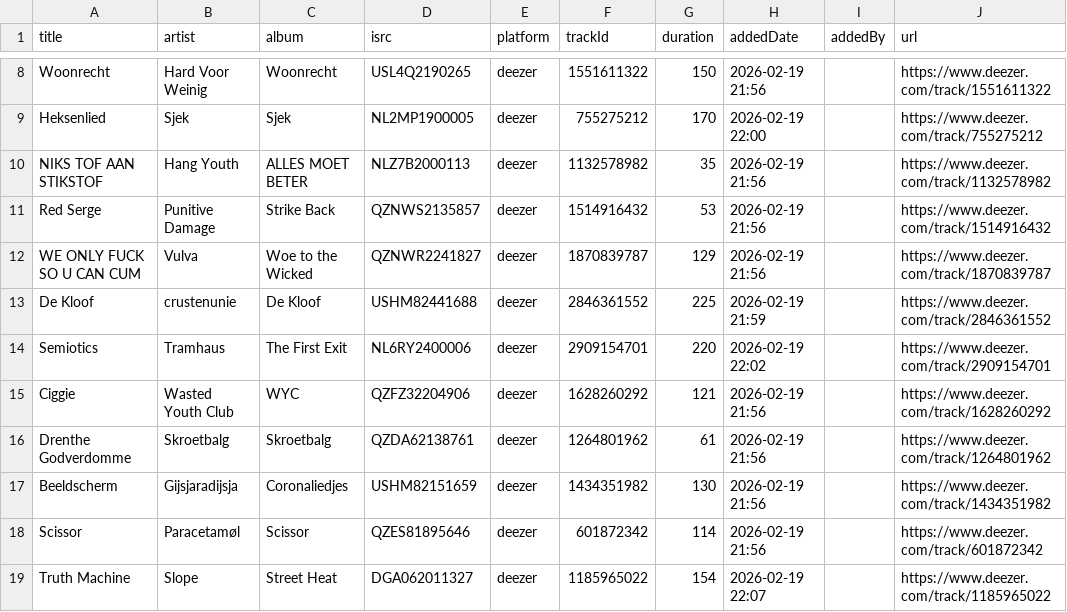
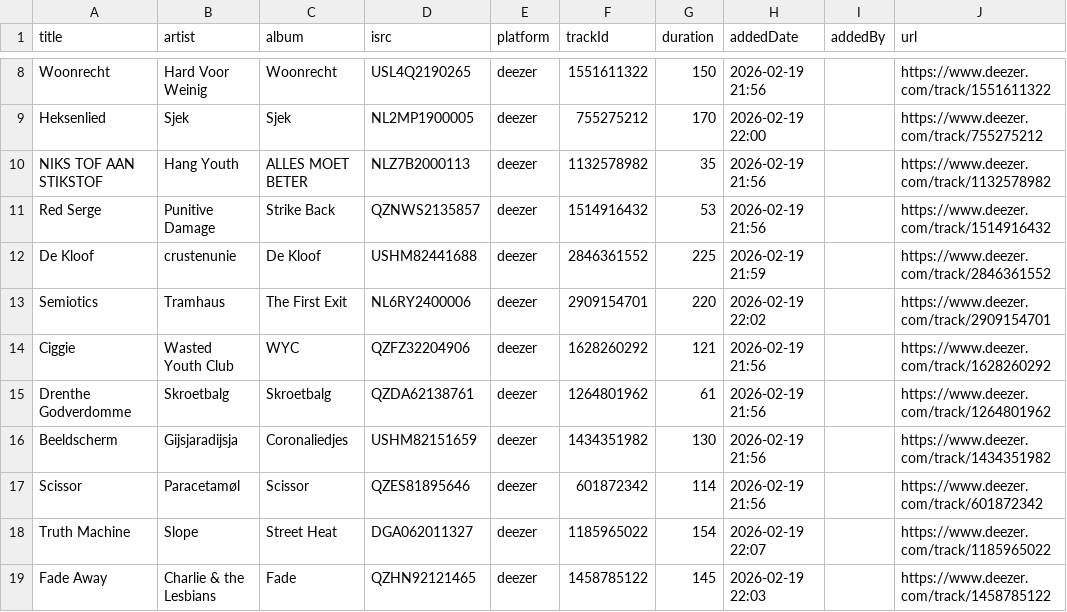
Before and after one commit to bukkai/MixtapeCollective, a CSV file: tracklists/nieuw-nederlands-punk.csv, drawn as a sheet; only a part is shown, gaps mark what is left out; the shorter side is filled out with more unchanged rows; the diff names each change by its address in the sheet, - before the commit and + after, or states it on an @@ line.

```diff
--- a/tracklists/nieuw-nederlands-punk.csv
+++ b/tracklists/nieuw-nederlands-punk.csv
-row 12: WE ONLY FUCK SO U CAN CUM | Vulva | Woe to the Wicked | QZNWR2241827 | deezer | 1870839787 | 129 | 2026-02-19 21:56 |  | https://www.deezer.com/track/1870839787
```
Also changed, not shown: tracklists/dark-mode-drift.csv, tracklists/punk-rock-for-skaters.csv, 3 other files.
